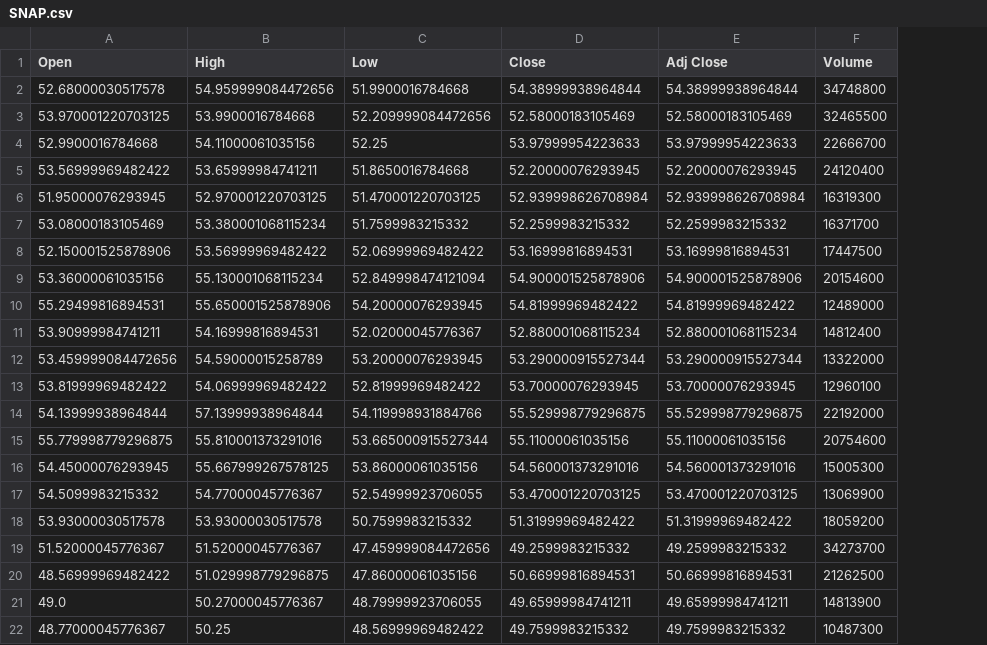
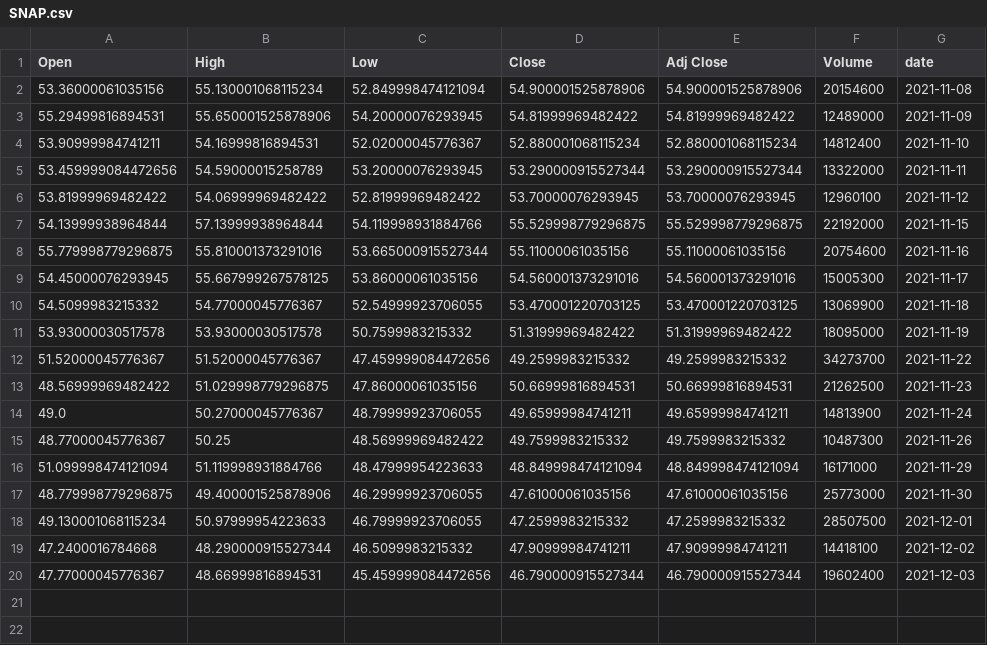
Before and after one commit to sourabhpotdar/Business-Understanding-and-Problem-Discovery, a CSV file: code/SNAP.csv, drawn as a sheet; removed rows and columns are numbered as before the commit, all else as after; the diff names each change by its address in the sheet, - before the commit and + after, or states it on an @@ line.

```diff
--- a/code/SNAP.csv
+++ b/code/SNAP.csv
+column G (date), rows 2-15: 2021-11-08 | 2021-11-09 | 2021-11-10 | 2021-11-11 | 2021-11-12 | 2021-11-15 | 2021-11-16 | 2021-11-17 | 2021-11-18 | 2021-11-19 | 2021-11-22 | 2021-11-23 | 2021-11-24 | 2021-11-26
-row 2: 52.68000030517578 | 54.959999084472656 | 51.9900016784668 | 54.38999938964844 | 54.38999938964844 | 34748800
-row 3: 53.970001220703125 | 53.9900016784668 | 52.209999084472656 | 52.58000183105469 | 52.58000183105469 | 32465500
-row 4: 52.9900016784668 | 54.11000061035156 | 52.25 | 53.97999954223633 | 53.97999954223633 | 22666700
-row 5: 53.56999969482422 | 53.65999984741211 | 51.8650016784668 | 52.20000076293945 | 52.20000076293945 | 24120400
-row 6: 51.95000076293945 | 52.970001220703125 | 51.470001220703125 | 52.939998626708984 | 52.939998626708984 | 16319300
-row 7: 53.08000183105469 | 53.380001068115234 | 51.7599983215332 | 52.2599983215332 | 52.2599983215332 | 16371700
-row 8: 52.150001525878906 | 53.56999969482422 | 52.06999969482422 | 53.16999816894531 | 53.16999816894531 | 17447500
-F11 (Volume): 18059200
+F11 (Volume): 18095000
+row 16: 51.099998474121094 | 51.119998931884766 | 48.47999954223633 | 48.849998474121094 | 48.849998474121094 | 16171000 | 2021-11-29
+row 17: 48.779998779296875 | 49.400001525878906 | 46.29999923706055 | 47.61000061035156 | 47.61000061035156 | 25773000 | 2021-11-30
+row 18: 49.130001068115234 | 50.97999954223633 | 46.79999923706055 | 47.2599983215332 | 47.2599983215332 | 28507500 | 2021-12-01
+row 19: 47.2400016784668 | 48.290000915527344 | 46.5099983215332 | 47.90999984741211 | 47.90999984741211 | 14418100 | 2021-12-02
+row 20: 47.77000045776367 | 48.66999816894531 | 45.459999084472656 | 46.790000915527344 | 46.790000915527344 | 19602400 | 2021-12-03
```
Also changed, not shown: code/CPLG.csv, code/CTXS.csv, 4 other files.
